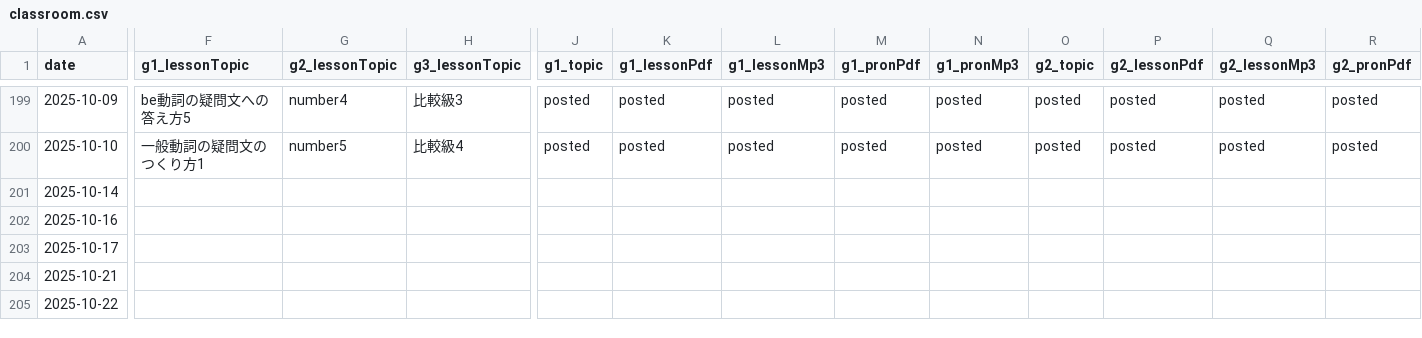
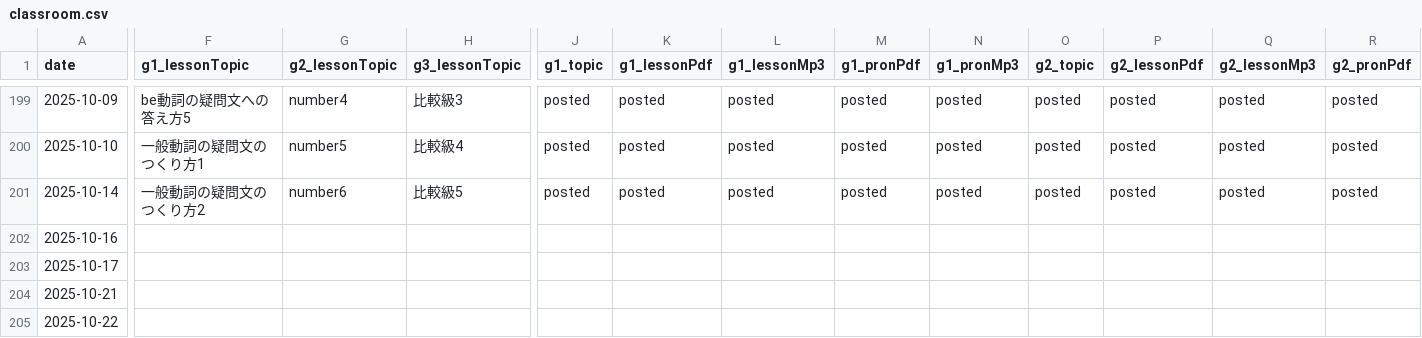
Before and after one commit to iotsuka1958/english_slides, a CSV file: classroom.csv, drawn as a sheet; only a part is shown, gaps mark what is left out; the diff covers the shown part only; the diff names each change by its address in the sheet, - before the commit and + after, or states it on an @@ line.

```diff
--- a/classroom.csv
+++ b/classroom.csv
-F201 (g1_lessonTopic): (empty)
+F201 (g1_lessonTopic): 一般動詞の疑問文のつくり方2
-G201 (g2_lessonTopic): (empty)
+G201 (g2_lessonTopic): number6
-H201 (g3_lessonTopic): (empty)
+H201 (g3_lessonTopic): 比較級5
-J201 (g1_topic): (empty)
+J201 (g1_topic): posted
-K201 (g1_lessonPdf): (empty)
+K201 (g1_lessonPdf): posted
-L201 (g1_lessonMp3): (empty)
+L201 (g1_lessonMp3): posted
-M201 (g1_pronPdf): (empty)
+M201 (g1_pronPdf): posted
-N201 (g1_pronMp3): (empty)
+N201 (g1_pronMp3): posted
-O201 (g2_topic): (empty)
+O201 (g2_topic): posted
-P201 (g2_lessonPdf): (empty)
+P201 (g2_lessonPdf): posted
-Q201 (g2_lessonMp3): (empty)
+Q201 (g2_lessonMp3): posted
-R201 (g2_pronPdf): (empty)
+R201 (g2_pronPdf): posted
```
Also changed, not shown: 6 edited cells elsewhere in this file, work_log.csv, 6 other files.
